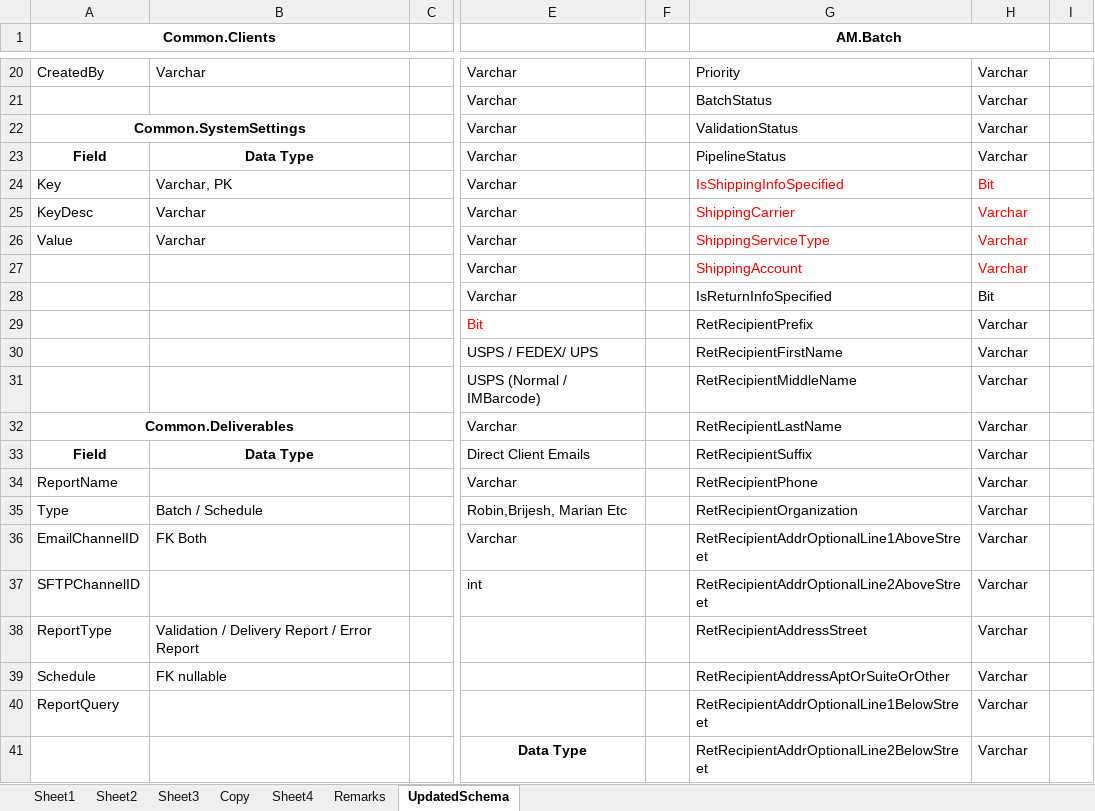
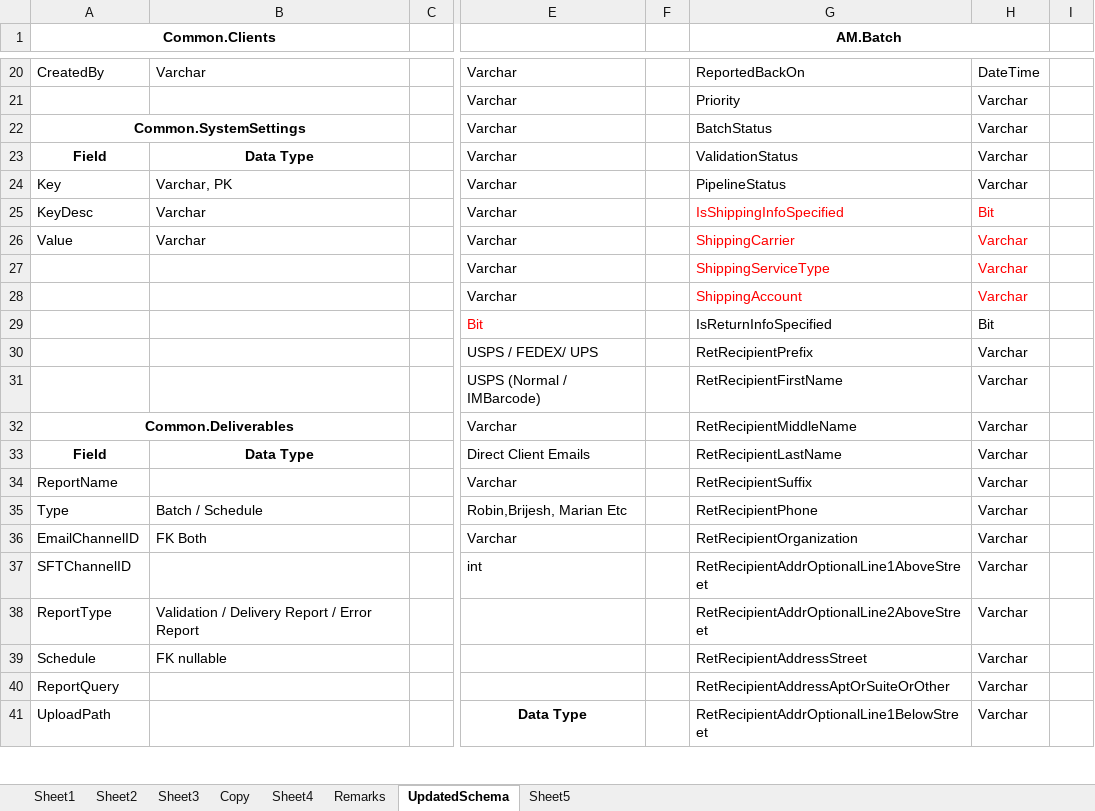
Before and after one commit to kaushikraj302000-glitch/AuthoMail-Cotality, an Excel workbook: docs/design/AuthoMailDBSchema.xlsx, sheet UpdatedSchema, drawn as a sheet; only a part is shown, gaps mark what is left out; values as stored, in another font and other column widths than the file's, no borders; the diff covers the shown part only; the diff names each change by its address in the sheet, - before the commit and + after, or states it on an @@ line.

Commit message:
Updated schema excel

```diff
--- a/docs/design/AuthoMailDBSchema.xlsx (sheet UpdatedSchema)
+++ b/docs/design/AuthoMailDBSchema.xlsx (sheet UpdatedSchema)
+sheet tab: Sheet5
-G20 (AM.Batch): Priority
+G20 (AM.Batch): ReportedBackOn
-H20: Varchar
+H20: DateTime
-G21 (AM.Batch): BatchStatus
+G21 (AM.Batch): Priority
-G22 (AM.Batch): ValidationStatus
+G22 (AM.Batch): BatchStatus
-G23 (AM.Batch): PipelineStatus
+G23 (AM.Batch): ValidationStatus
-G24 (AM.Batch): IsShippingInfoSpecified
+G24 (AM.Batch): PipelineStatus
-G24:H24 text colour: #FF0000
+G24:H24 text colour: black
-H24: Bit
+H24: Varchar
-G25 (AM.Batch): ShippingCarrier
+G25 (AM.Batch): IsShippingInfoSpecified
-H25: Varchar
+H25: Bit
-G26 (AM.Batch): ShippingServiceType
+G26 (AM.Batch): ShippingCarrier
-G27 (AM.Batch): ShippingAccount
+G27 (AM.Batch): ShippingServiceType
-G28 (AM.Batch): IsReturnInfoSpecified
+G28 (AM.Batch): ShippingAccount
-G28:H28 text colour: black
+G28:H28 text colour: #FF0000
-H28: Bit
+H28: Varchar
-G29 (AM.Batch): RetRecipientPrefix
+G29 (AM.Batch): IsReturnInfoSpecified
-H29: Varchar
+H29: Bit
-G30 (AM.Batch): RetRecipientFirstName
+G30 (AM.Batch): RetRecipientPrefix
-G31 (AM.Batch): RetRecipientMiddleName
+G31 (AM.Batch): RetRecipientFirstName
-G32 (AM.Batch): RetRecipientLastName
+G32 (AM.Batch): RetRecipientMiddleName
-G33 (AM.Batch): RetRecipientSuffix
+G33 (AM.Batch): RetRecipientLastName
-G34 (AM.Batch): RetRecipientPhone
+G34 (AM.Batch): RetRecipientSuffix
-G35 (AM.Batch): RetRecipientOrganization
+G35 (AM.Batch): RetRecipientPhone
-G36 (AM.Batch): RetRecipientAddrOptionalLine1AboveStreet
+G36 (AM.Batch): RetRecipientOrganization
-A37 (Common.Clients): SFTPChannelID
+A37 (Common.Clients): SFTChannelID
-G37 (AM.Batch): RetRecipientAddrOptionalLine2AboveStreet
+G37 (AM.Batch): RetRecipientAddrOptionalLine1AboveStreet
-G38 (AM.Batch): RetRecipientAddressStreet
+G38 (AM.Batch): RetRecipientAddrOptionalLine2AboveStreet
-G39 (AM.Batch): RetRecipientAddressAptOrSuiteOrOther
+G39 (AM.Batch): RetRecipientAddressStreet
-G40 (AM.Batch): RetRecipientAddrOptionalLine1BelowStreet
+G40 (AM.Batch): RetRecipientAddressAptOrSuiteOrOther
-A41 (Common.Clients): (empty)
+A41 (Common.Clients): UploadPath
-G41 (AM.Batch): RetRecipientAddrOptionalLine2BelowStreet
+G41 (AM.Batch): RetRecipientAddrOptionalLine1BelowStreet
```
Also changed, not shown: 61 edited cells, cell formats and merged cells elsewhere in this sheet.
